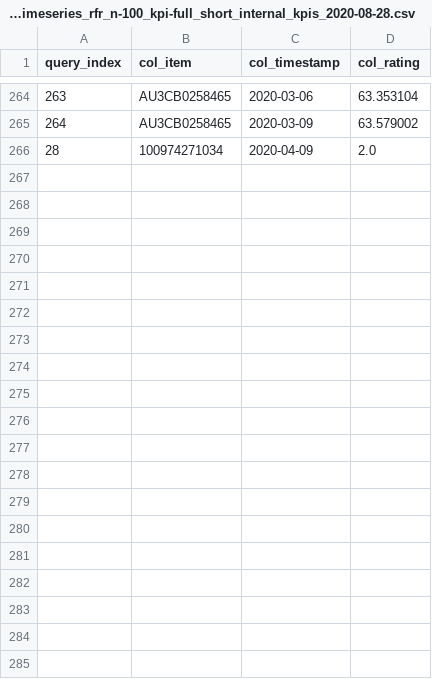
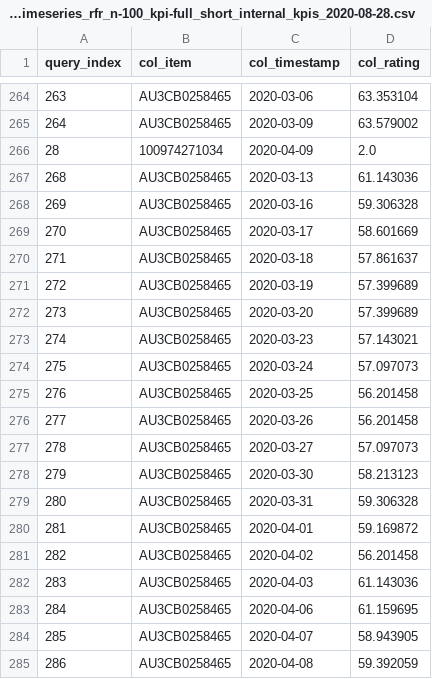
Before and after one commit to serval-uni-lu/counterfactualFAR, a CSV file: counterfactuals/rfr_n-100_kpi-full_short_internal_kpis/cf_timeseries_rfr_n-100_kpi-full_short_internal_kpis_2020-08-28.csv, drawn as a sheet; only a part is shown, gaps mark what is left out; the diff covers the shown part only.

```diff
--- a/counterfactuals/rfr_n-100_kpi-full_short_internal_kpis/cf_timeseries_rfr_n-100_kpi-full_short_internal_kpis_2020-08-28.csv
+++ b/counterfactuals/rfr_n-100_kpi-full_short_internal_kpis/cf_timeseries_rfr_n-100_kpi-full_short_internal_kpis_2020-08-28.csv
@@ -266 +266,20 @@ query_index,col_item,col_timestamp,col_rating
 28,100974271034,2020-04-09,2.0
+268,AU3CB0258465,2020-03-13,61.143036
+269,AU3CB0258465,2020-03-16,59.306328
+270,AU3CB0258465,2020-03-17,58.601669
+271,AU3CB0258465,2020-03-18,57.861637
+272,AU3CB0258465,2020-03-19,57.399689
+273,AU3CB0258465,2020-03-20,57.399689
+274,AU3CB0258465,2020-03-23,57.143021
+275,AU3CB0258465,2020-03-24,57.097073
+276,AU3CB0258465,2020-03-25,56.201458
+277,AU3CB0258465,2020-03-26,56.201458
+278,AU3CB0258465,2020-03-27,57.097073
+279,AU3CB0258465,2020-03-30,58.213123
+280,AU3CB0258465,2020-03-31,59.306328
+281,AU3CB0258465,2020-04-01,59.169872
+282,AU3CB0258465,2020-04-02,56.201458
+283,AU3CB0258465,2020-04-03,61.143036
+284,AU3CB0258465,2020-04-06,61.159695
+285,AU3CB0258465,2020-04-07,58.943905
+286,AU3CB0258465,2020-04-08,59.392059
```
Also changed, not shown: 13 added rows elsewhere in this file, counterfactuals/rfr_n-100_kpi-full_short_internal_kpis/cf_details_rfr_n-100_kpi-full_short_internal_kpis_2021-11-23.csv, counterfactuals/rfr_n-100_kpi-full_short_internal_kpis/cf_timeseries_rfr_n-100_kpi-full_short_internal_kpis_2021-11-23.csv, 3 other files.
